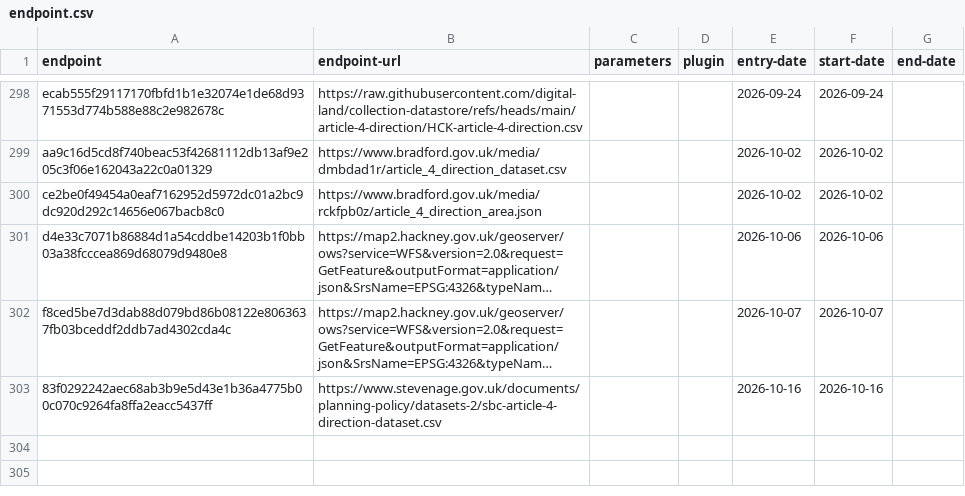
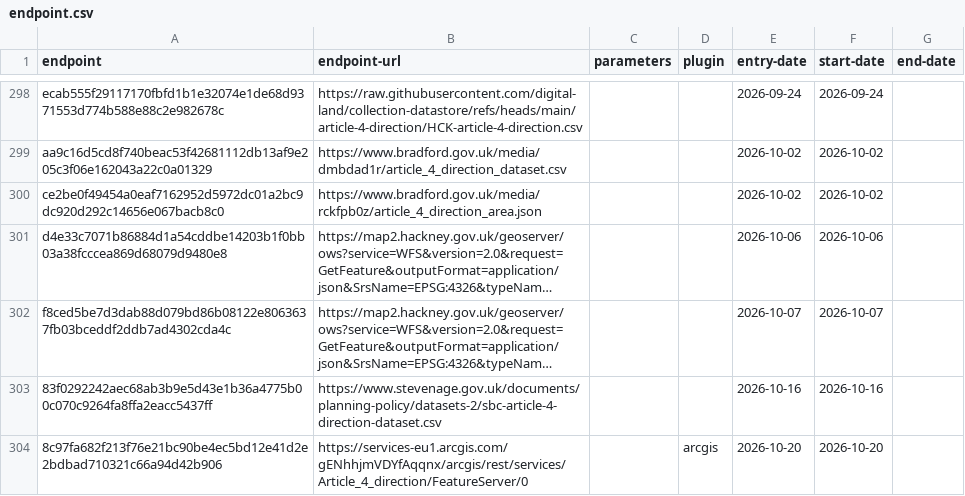
Before and after one commit to digital-land/config, a CSV file: collection/article-4-direction/endpoint.csv, drawn as a sheet; only a part is shown, gaps mark what is left out; long unchanged cells end in …; the diff names each change by its address in the sheet, - before the commit and + after, or states it on an @@ line.

```diff
--- a/collection/article-4-direction/endpoint.csv
+++ b/collection/article-4-direction/endpoint.csv
+row 304: 8c97fa682f213f76e21bc90be4ec5bd12e41d2e2bdbad710321c66a94d42b906 | https://services-eu1.arcgis.com/gENhhjmVDYfAqqnx/arcgis/rest/services/Article_4_direction/FeatureServer/0 |  | arcgis | 2026-10-20 | 2026-10-20
```
Also changed, not shown: collection/article-4-direction/source.csv, pipeline/article-4-direction/entity-organisation.csv, 1 other file.
